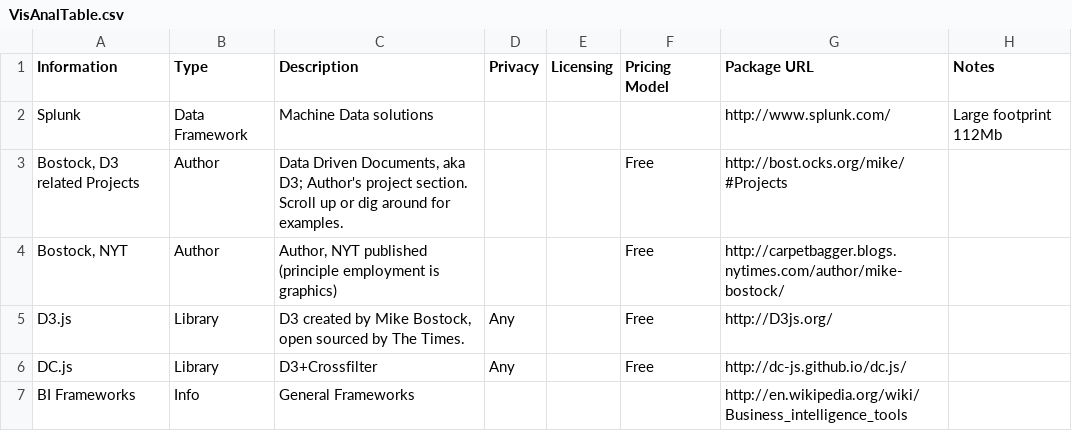
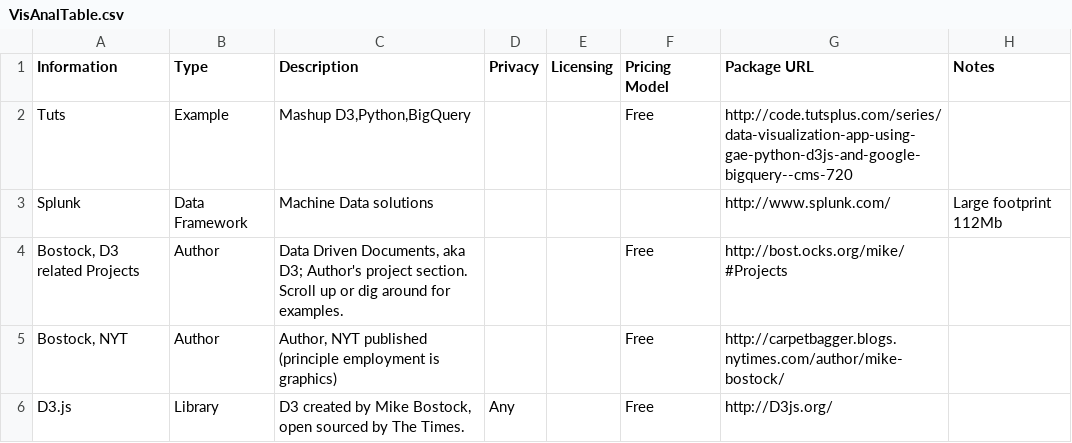
Before and after one commit to 12Lab/SLIDcES, a CSV file: CSV_Samples/VisAnalTable.csv, drawn as a sheet; only a part is shown; the shorter side is filled out with more unchanged rows; the diff names each change by its address in the sheet, - before the commit and + after, or states it on an @@ line.

```diff
--- a/CSV_Samples/VisAnalTable.csv
+++ b/CSV_Samples/VisAnalTable.csv
+row 2: Tuts | Example | Mashup D3,Python,BigQuery |  |  | Free | http://code.tutsplus.com/series/data-visualization-app-using-gae-python-d3js-and-google-bigquery--cms-720
```
Also changed, not shown: 6 other files.
